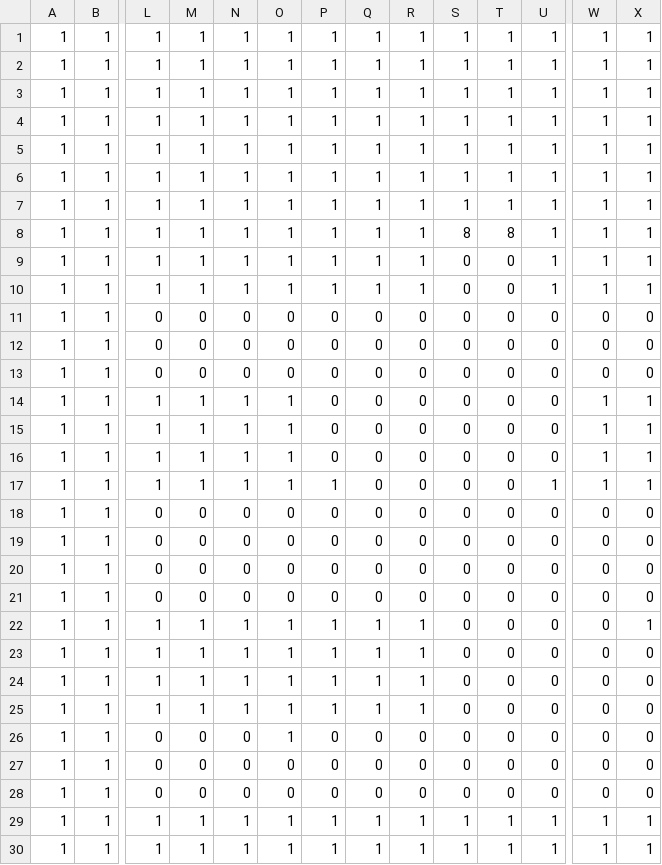
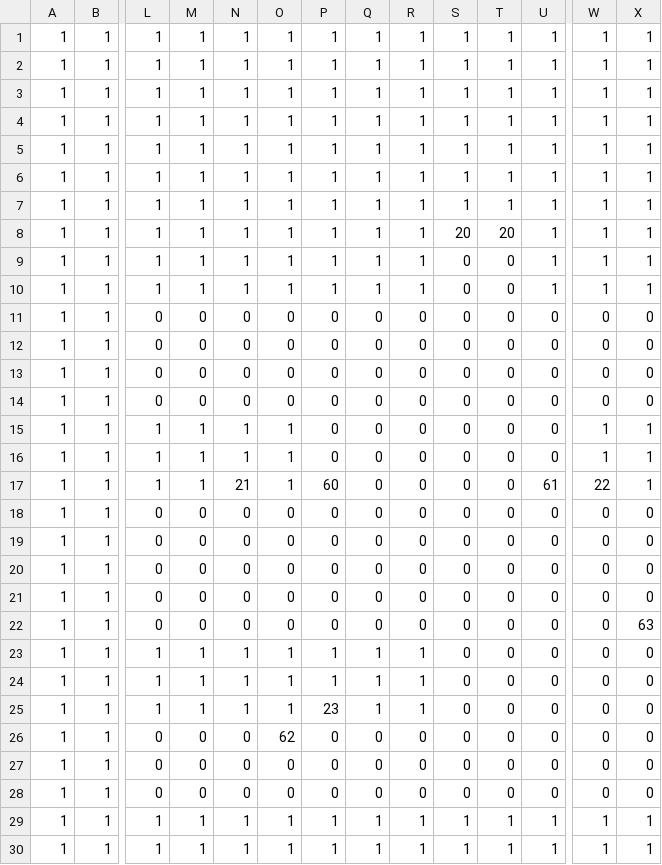
Before and after one commit to bergermann/Pokemon, a CSV file: maps/0/collision.csv, drawn as a sheet; only a part is shown, gaps mark what is left out; removed rows and columns are numbered as before the commit, all else as after; rows hold the shown columns only; the diff names each change by its address in the sheet, - before the commit and + after, or states it on an @@ line.

```diff
--- a/maps/0/collision.csv
+++ b/maps/0/collision.csv
-S8: 8
+S8: 20
-T8: 8
+T8: 20
+row 14: 1 | 1 | 0 | 0 | 0 | 0 | 0 | 0 | 0 | 0 | 0 | 0 | 0 | 0
-N17: 1
+N17: 21
-P17: 0
+P17: 60
-U17: 0
+U17: 61
-W17: 1
+W17: 22
-row 17: 1 | 1 | 1 | 1 | 1 | 1 | 1 | 0 | 0 | 0 | 0 | 1 | 1 | 1
-L22: 1
+L22: 0
-M22: 1
+M22: 0
-N22: 1
+N22: 0
-O22: 1
+O22: 0
-P22: 1
+P22: 0
-Q22: 1
+Q22: 0
-R22: 1
+R22: 0
-X22: 1
+X22: 63
-P25: 1
+P25: 23
-O26: 1
+O26: 62
```
Also changed, not shown: maps/1/collision.csv, maps/1/foreground1.csv, 14 other files.
